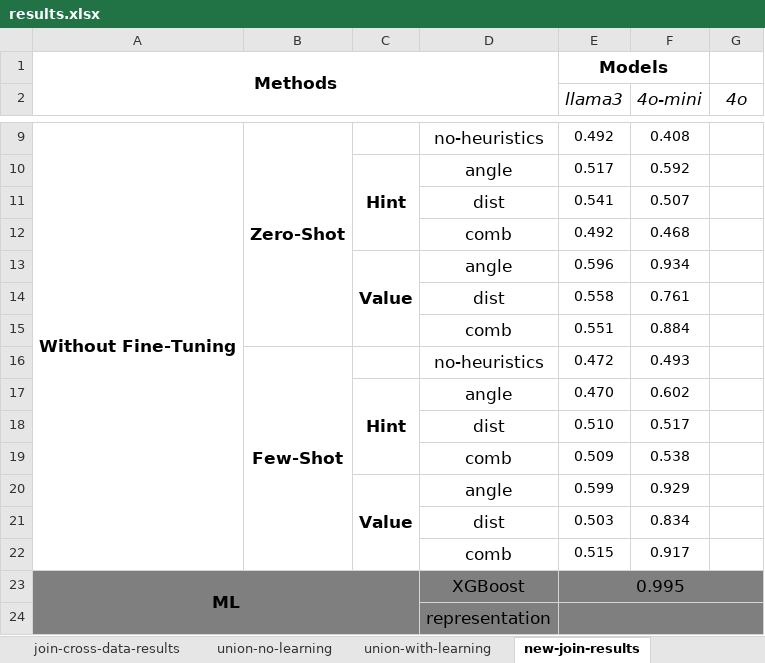
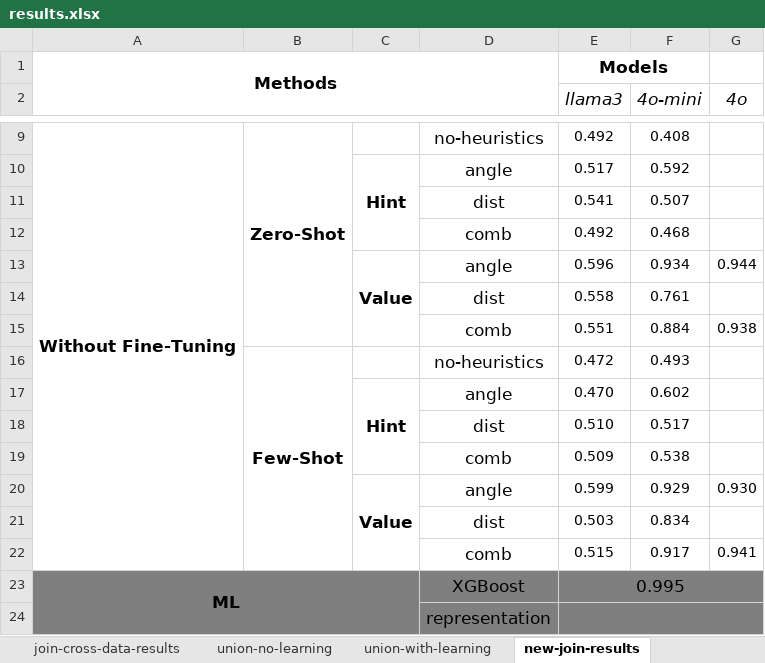
Before and after one commit to BeanHam/2024-spatial-data-integration, an Excel workbook: misc/results.xlsx, sheet new-join-results, drawn as a sheet; only a part is shown, gaps mark what is left out; values as stored, in another font and other column widths than the file's, no borders; conditional formats not drawn; the diff names each change by its address in the sheet, - before the commit and + after, or states it on an @@ line.

Commit message:
visualized ec results; good with degree=1

```diff
--- a/misc/results.xlsx (sheet new-join-results)
+++ b/misc/results.xlsx (sheet new-join-results)
-G13 (4o): (empty)
+G13 (4o): 0.944
-G15 (4o): (empty)
+G15 (4o): 0.938
-G20 (4o): (empty)
+G20 (4o): 0.930
-G22 (4o): (empty)
+G22 (4o): 0.941
```
Also changed, not shown: sheet new-join-results (2), charts or pictures, 2 other files.
